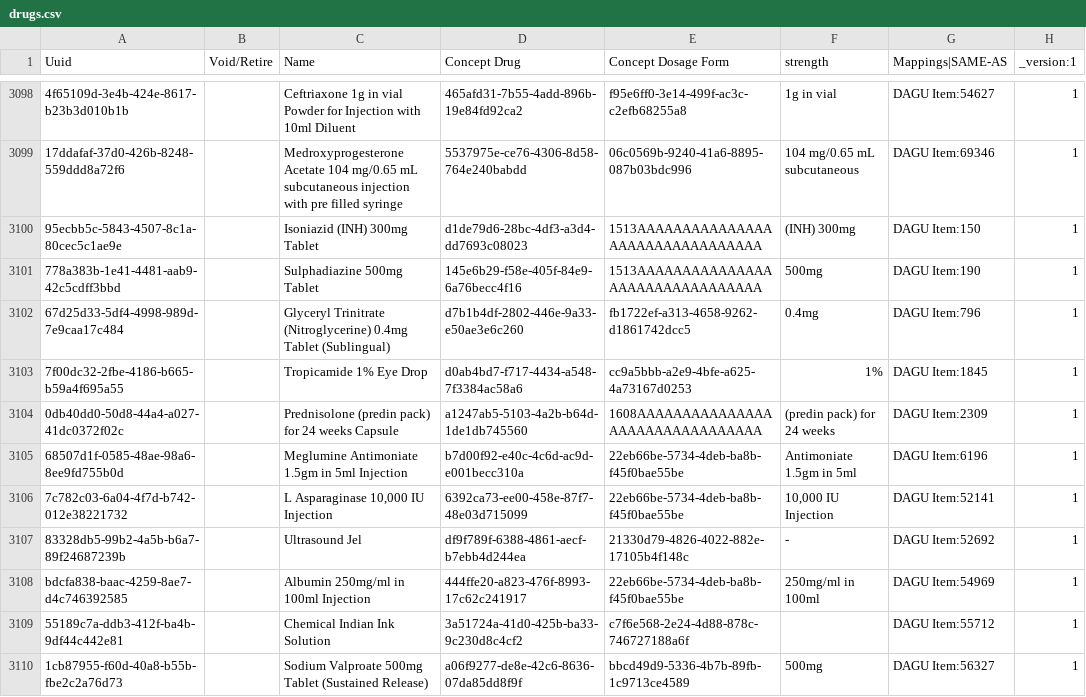
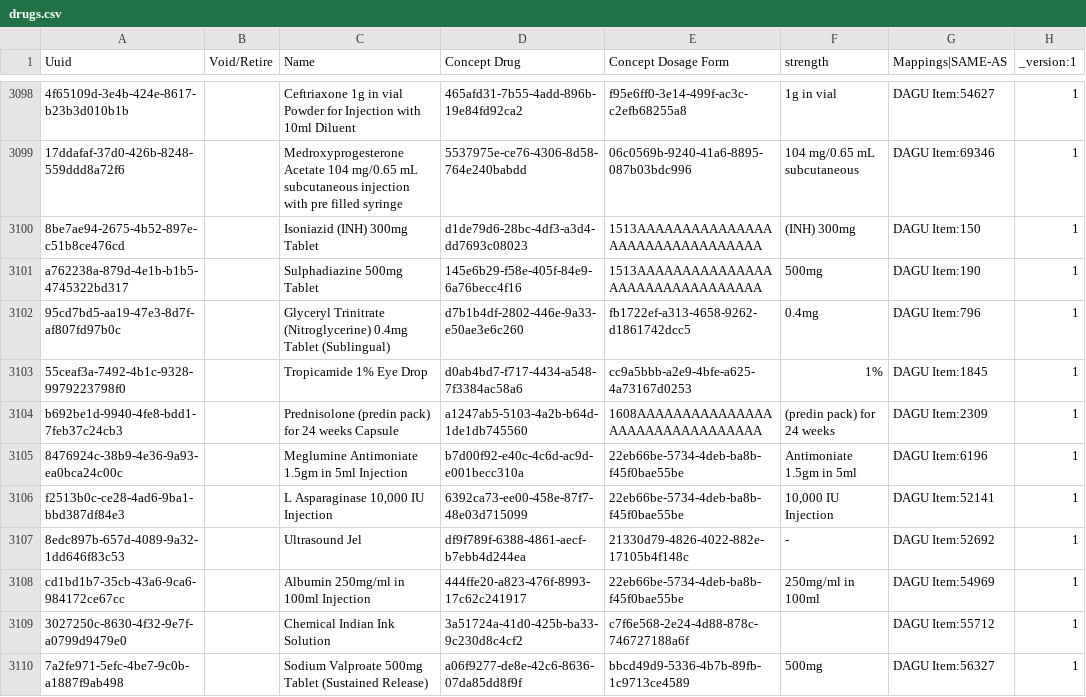
Before and after one commit to palladium-group/ethiopiaemr-openmrs-content, a CSV file: configuration/backend_configuration/drugs/drugs.csv, drawn as a sheet; only a part is shown, gaps mark what is left out; the diff names each change by its address in the sheet, - before the commit and + after, or states it on an @@ line.

Commit message:
Update drugs/concepts.csv

```diff
--- a/configuration/backend_configuration/drugs/drugs.csv
+++ b/configuration/backend_configuration/drugs/drugs.csv
-A3100 (Uuid): 95ecbb5c-5843-4507-8c1a-80cec5c1ae9e
+A3100 (Uuid): 8be7ae94-2675-4b52-897e-c51b8ce476cd
-A3101 (Uuid): 778a383b-1e41-4481-aab9-42c5cdff3bbd
+A3101 (Uuid): a762238a-879d-4e1b-b1b5-4745322bd317
-A3102 (Uuid): 67d25d33-5df4-4998-989d-7e9caa17c484
+A3102 (Uuid): 95cd7bd5-aa19-47e3-8d7f-af807fd97b0c
-A3103 (Uuid): 7f00dc32-2fbe-4186-b665-b59a4f695a55
+A3103 (Uuid): 55ceaf3a-7492-4b1c-9328-9979223798f0
-A3104 (Uuid): 0db40dd0-50d8-44a4-a027-41dc0372f02c
+A3104 (Uuid): b692be1d-9940-4fe8-bdd1-7feb37c24cb3
-A3105 (Uuid): 68507d1f-0585-48ae-98a6-8ee9fd755b0d
+A3105 (Uuid): 8476924c-38b9-4e36-9a93-ea0bca24c00c
-A3106 (Uuid): 7c782c03-6a04-4f7d-b742-012e38221732
+A3106 (Uuid): f2513b0c-ce28-4ad6-9ba1-bbd387df84e3
-A3107 (Uuid): 83328db5-99b2-4a5b-b6a7-89f24687239b
+A3107 (Uuid): 8edc897b-657d-4089-9a32-1dd646f83c53
-A3108 (Uuid): bdcfa838-baac-4259-8ae7-d4c746392585
+A3108 (Uuid): cd1bd1b7-35cb-43a6-9ca6-984172ce67cc
-A3109 (Uuid): 55189c7a-ddb3-412f-ba4b-9df44c442e81
+A3109 (Uuid): 3027250c-8630-4f32-9e7f-a0799d9479e0
-A3110 (Uuid): 1cb87955-f60d-40a8-b55b-fbe2c2a76d73
+A3110 (Uuid): 7a2fe971-5efc-4be7-9c0b-a1887f9ab498
```
